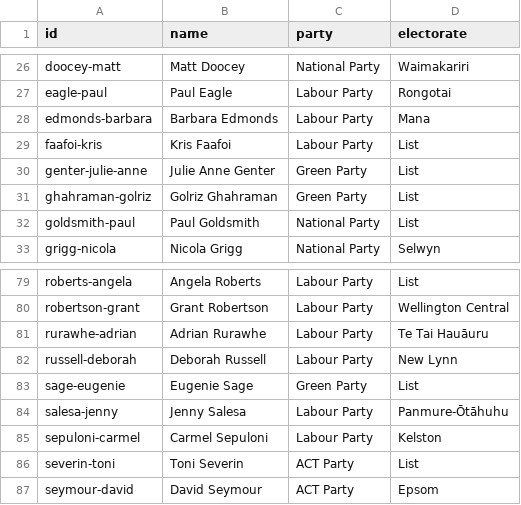
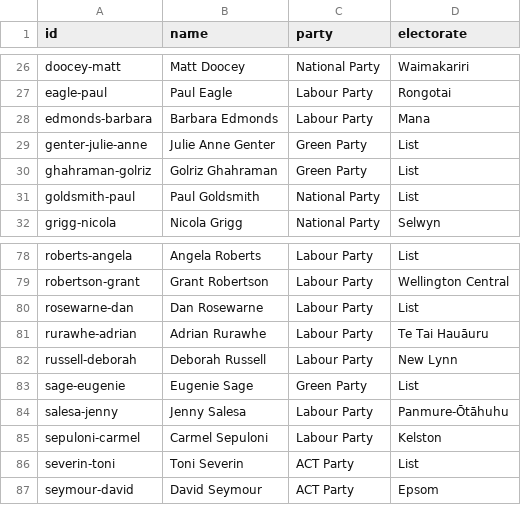
Before and after one commit to every-politician-scrapers/new-zealand-parliament, a CSV file: data/official.csv, drawn as a sheet; only a part is shown, gaps mark what is left out.

```diff
--- a/data/official.csv
+++ b/data/official.csv
@@ -28,3 +28,2 @@ eagle-paul,Paul Eagle,Labour Party,Rongotai
 edmonds-barbara,Barbara Edmonds,Labour Party,Mana
-faafoi-kris,Kris Faafoi,Labour Party,List
 genter-julie-anne,Julie Anne Genter,Green Party,List
@@ -80,2 +79,3 @@ roberts-angela,Angela Roberts,Labour Party,List
 robertson-grant,Grant Robertson,Labour Party,Wellington Central
+rosewarne-dan,Dan Rosewarne,Labour Party,List
 rurawhe-adrian,Adrian Rurawhe,Labour Party,Te Tai Hauāuru
```
Also changed, not shown: data/diff.csv, data/wikidata.csv, 1 other file.
